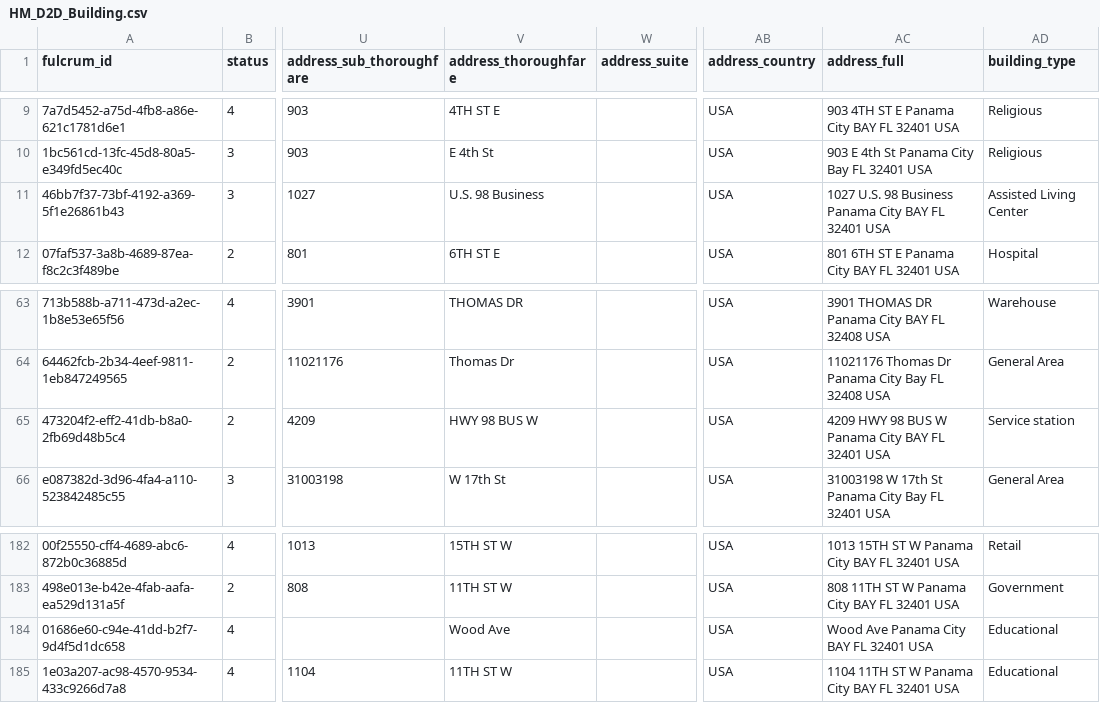
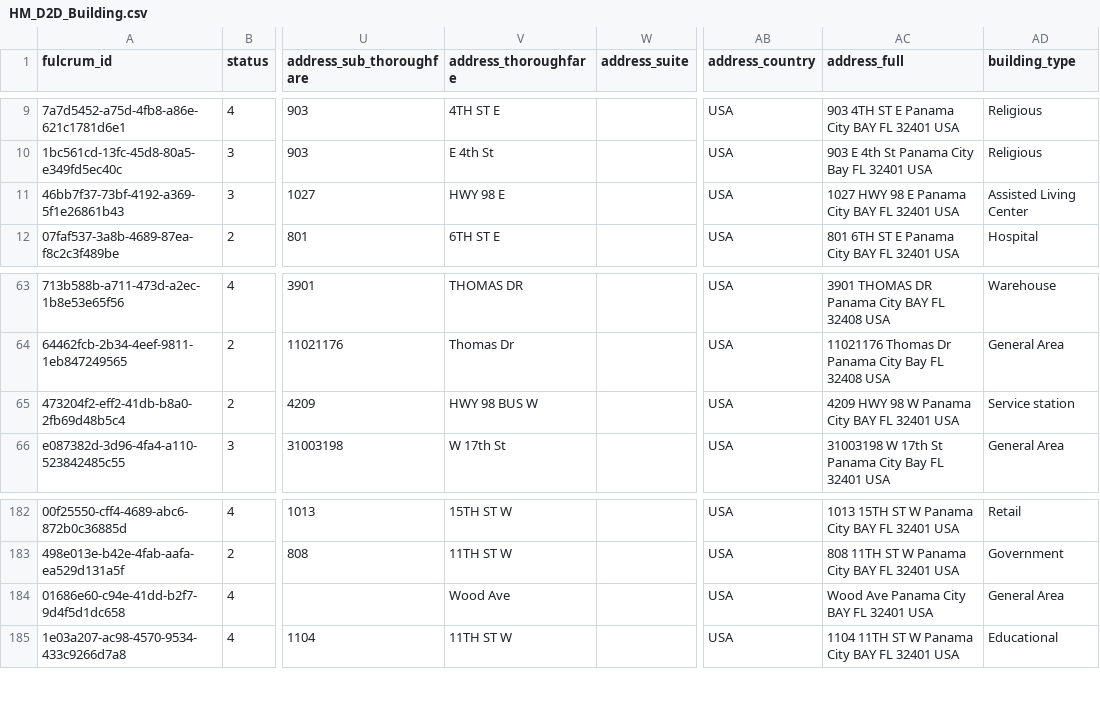
Before and after one commit to kangeles47/DPBWE, a CSV file: Datasets/StEER/HM_D2D_Building.csv, drawn as a sheet; only a part is shown, gaps mark what is left out; the diff names each change by its address in the sheet, - before the commit and + after, or states it on an @@ line.

```diff
--- a/Datasets/StEER/HM_D2D_Building.csv
+++ b/Datasets/StEER/HM_D2D_Building.csv
-V11 (address_thoroughfare): U.S. 98 Business
+V11 (address_thoroughfare): HWY 98 E
-AC11 (address_full): 1027 U.S. 98 Business Panama City…
+AC11 (address_full): 1027 HWY 98 E Panama City…
-AC65 (address_full): 4209 HWY 98 BUS W Panama City BAY FL 32401 USA
+AC65 (address_full): 4209 HWY 98 W Panama City BAY FL 32401 USA
-AD184 (building_type): Educational
+AD184 (building_type): General Area
```
Also changed, not shown: 1 other file.
